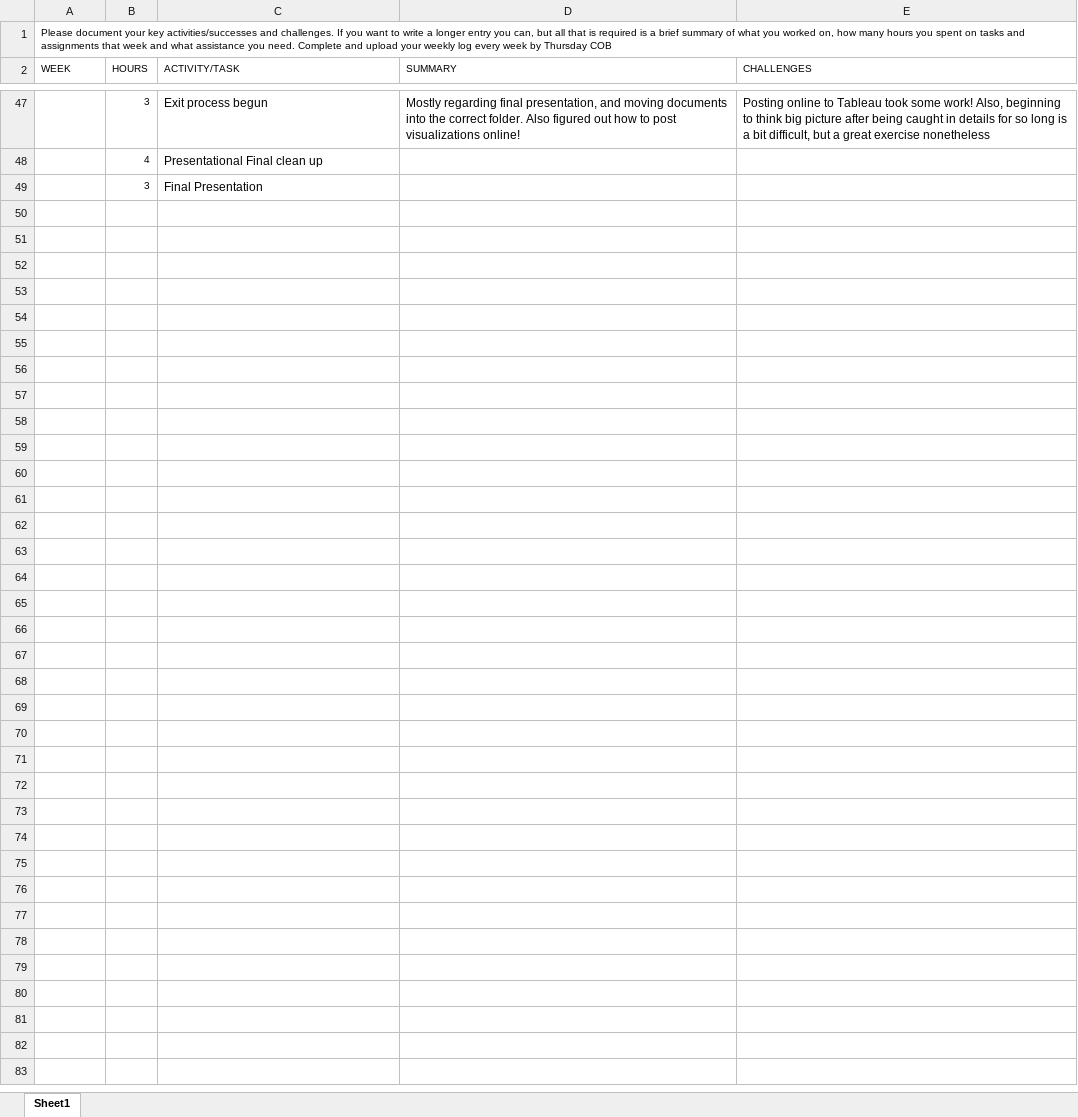
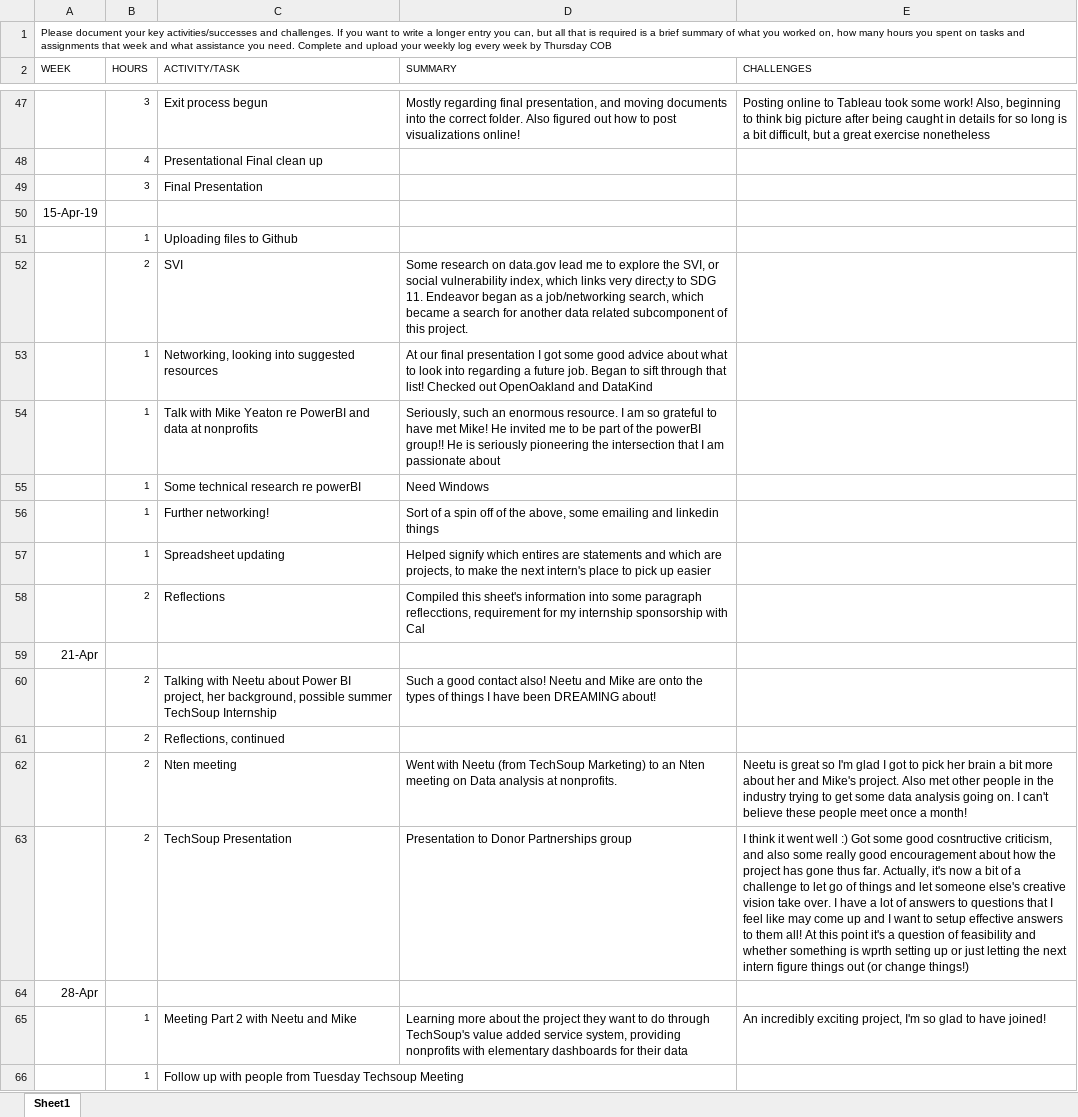
Before and after one commit to KatiaMinaWilliams/GRPP, an Excel workbook: Weekly_Logs/2019.04.11 Katia WeeklyLog.xlsx, sheet Sheet1, drawn as a sheet; only a part is shown, gaps mark what is left out; values as stored, in another font and other column widths than the file's, no borders; the diff names each change by its address in the sheet, - before the commit and + after, or states it on an @@ line.

Commit message:
4.25 weekly log

```diff
--- a/Weekly_Logs/2019.04.11 Katia WeeklyLog.xlsx (sheet Sheet1)
+++ b/Weekly_Logs/2019.04.11 Katia WeeklyLog.xlsx (sheet Sheet1)
+row 50: 15-Apr-19
+row 51:  | 1 | Uploading files to Github
+row 52:  | 2 | SVI | Some research on data.gov lead me to explore the SVI, or social vulnerability index, which links very direct;y to SDG 11. Endeavor began as a job/networking search, which became a search for another data related subcomponent of this project.
+row 53:  | 1 | Networking, looking into suggested resources | At our final presentation I got some good advice about what to look into regarding a future job. Began to sift through that list! Checked out OpenOakland and DataKind
+row 54:  | 1 | Talk with Mike Yeaton re PowerBI and data at nonprofits | Seriously, such an enormous resource. I am so grateful to have met Mike! He invited me to be part of the powerBI group!! He is seriously pioneering the intersection that I am passionate about
+row 55:  | 1 | Some technical research re powerBI | Need Windows
+row 56:  | 1 | Further networking! | Sort of a spin off of the above, some emailing and linkedin things
+row 57:  | 1 | Spreadsheet updating | Helped signify which entires are statements and which are projects, to make the next intern's place to pick up easier
+row 58:  | 2 | Reflections | Compiled this sheet's information into some paragraph reflecctions, requirement for my internship sponsorship with Cal
+row 59: 21-Apr
+row 60:  | 2 | Talking with Neetu about Power BI project, her background, possible summer TechSoup Internship | Such a good contact also! Neetu and Mike are onto the types of things I have been DREAMING about!
+row 61:  | 2 | Reflections, continued
+row 62:  | 2 | Nten meeting | Went with Neetu (from TechSoup Marketing) to an Nten meeting on Data analysis at nonprofits. | Neetu is great so I'm glad I got to pick her brain a bit more about her and Mike's project. Also met other people in the industry trying to get some data analysis going on. I can't believe these people meet once a month!
+row 63:  | 2 | TechSoup Presentation | Presentation to Donor Partnerships group | I think it went well :) Got some good cosntructive criticism, and also some really good encouragement about how the project has gone thus far. Actually, it's now a bit of a challenge to let go of things and let someone else's creative vision take over. I have a lot of answers to questions that I feel like may come up and I want to setup effective answers to them all! At this point it's a question of feasibility and whether something is wprth setting up or just letting the next intern figure things out (or change things!)
+row 64: 28-Apr
+row 65:  | 1 | Meeting Part 2 with Neetu and Mike | Learning more about the project they want to do through TechSoup's value added service system, providing nonprofits with elementary dashboards for their data | An incredibly exciting project, I'm so glad to have joined!
+row 66:  | 1 | Follow up with people from Tuesday Techsoup Meeting
```
